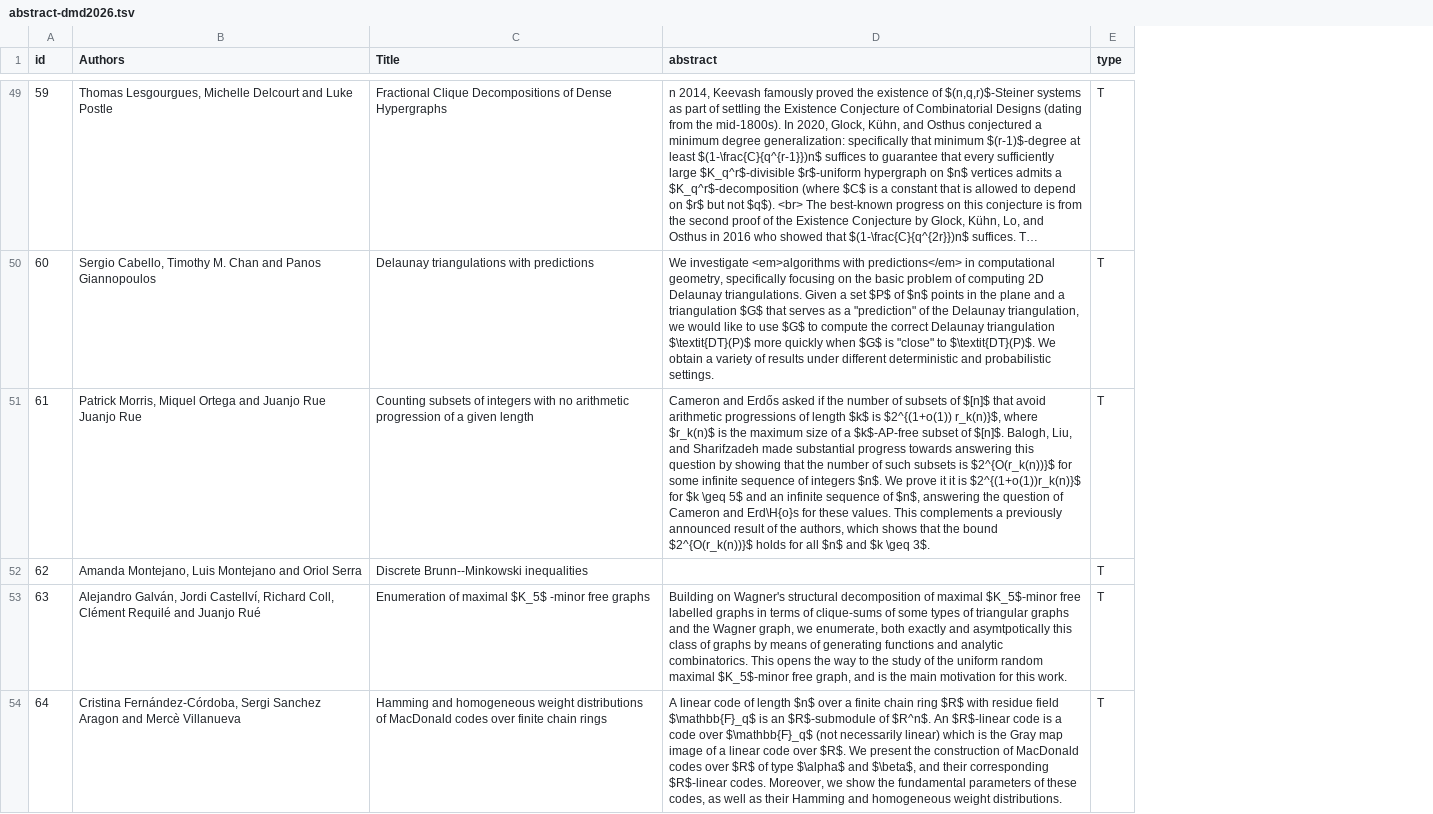
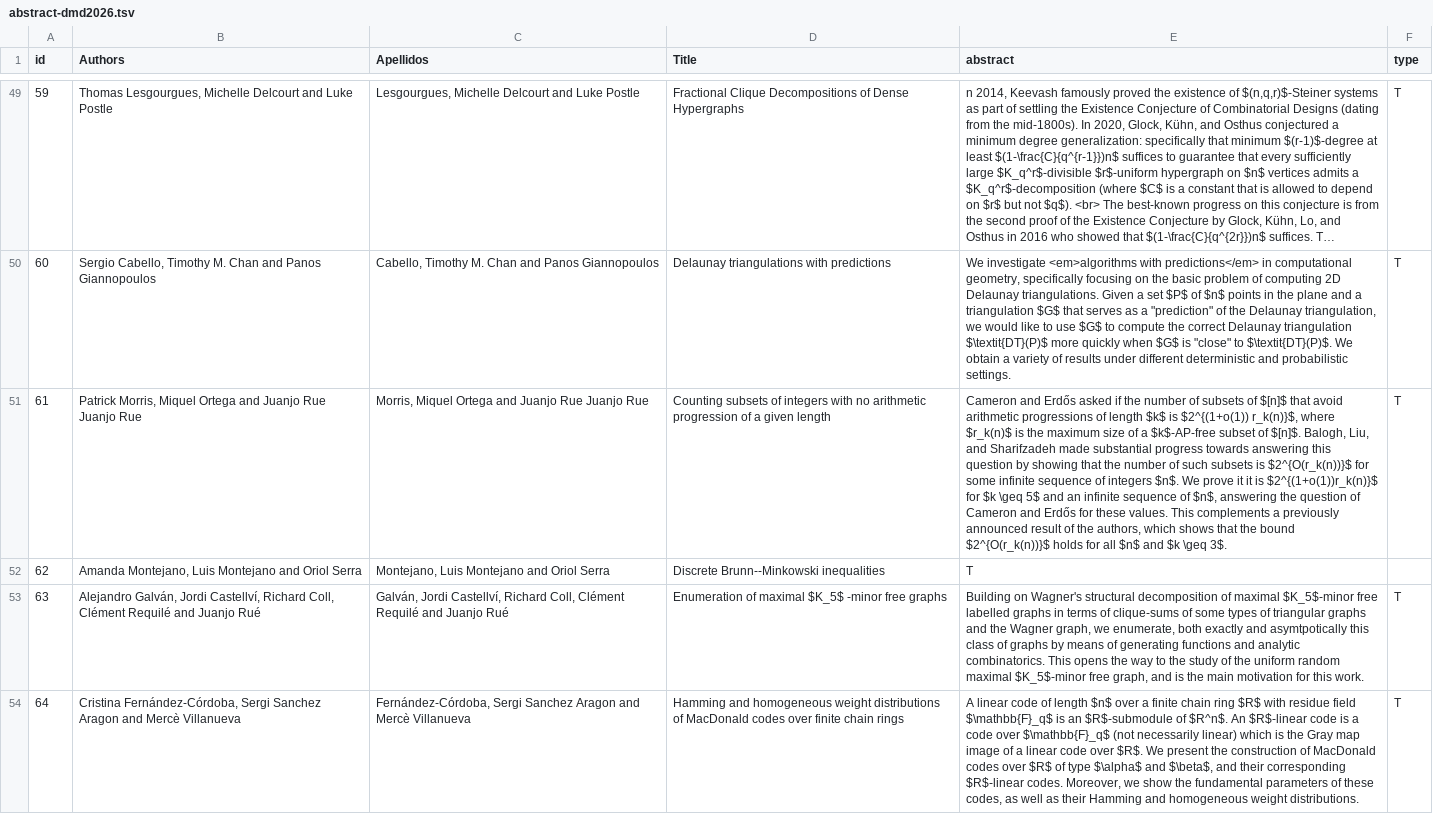
Before and after one commit to dam-network/dmd2026, a TSV file: abstract-dmd2026.tsv, drawn as a sheet; only a part is shown, gaps mark what is left out; long unchanged cells end in …; addresses are those after the commit; the diff covers the shown part only; the diff names each change by its address in the sheet, - before the commit and + after, or states it on an @@ line.

```diff
--- a/abstract-dmd2026.tsv
+++ b/abstract-dmd2026.tsv
+column C (Apellidos), rows 49-54: Lesgourgues, Michelle Delcourt and Luke Postle | Cabello, Timothy M. Chan and Panos Giannopoulos | Morris, Miquel Ortega and Juanjo Rue Juanjo Rue | Montejano, Luis Montejano and Oriol Serra | Galván, Jordi Castellví, Richard Coll, Clément Requilé and Juanjo Rué | Fernández-Córdoba, Sergi Sanchez Aragon and Mercè Villanueva
-E51 (abstract): …Cameron and Erd\H{o}s for these…
+E51 (abstract): …Cameron and Erdős for these…
-E52 (abstract): (empty)
+E52 (abstract): T
-F52 (type): T
+F52 (type): (empty)
```
Also changed, not shown: 8 edited cells elsewhere in this file.
